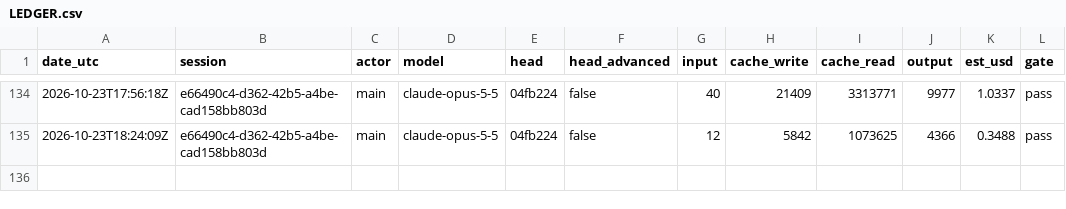
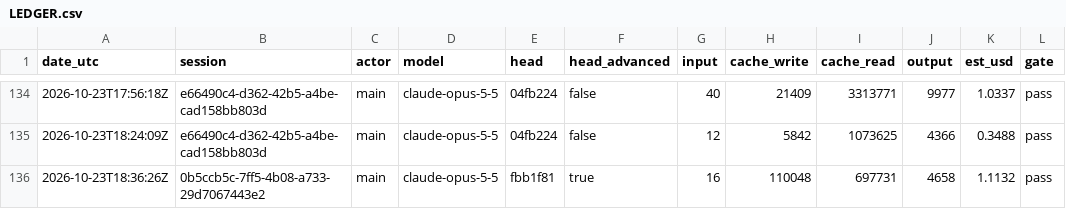
Before and after one commit to PhilipThomas6w/vlms, a CSV file: docs/harness/LEDGER.csv, drawn as a sheet; only a part is shown, gaps mark what is left out.

Commit message:
STATE: browser UI tests in the gate done

```diff
--- a/docs/harness/LEDGER.csv
+++ b/docs/harness/LEDGER.csv
@@ -135 +135,2 @@ date_utc,session,actor,model,head,head_advanced,input,cache_write,cache_read,out
 2026-10-23T18:24:09Z,e66490c4-d362-42b5-a4be-cad158bb803d,main,claude-opus-5-5,04fb224,false,12,5842,1073625,4366,0.3488,pass
+2026-10-23T18:36:26Z,0b5ccb5c-7ff5-4b08-a733-29d7067443e2,main,claude-opus-5-5,fbb1f81,true,16,110048,697731,4658,1.1132,pass
```
Also changed, not shown: 1 other file.
